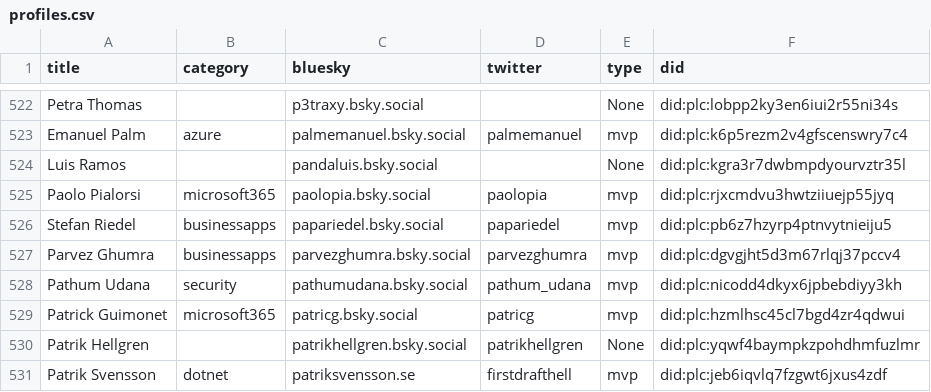
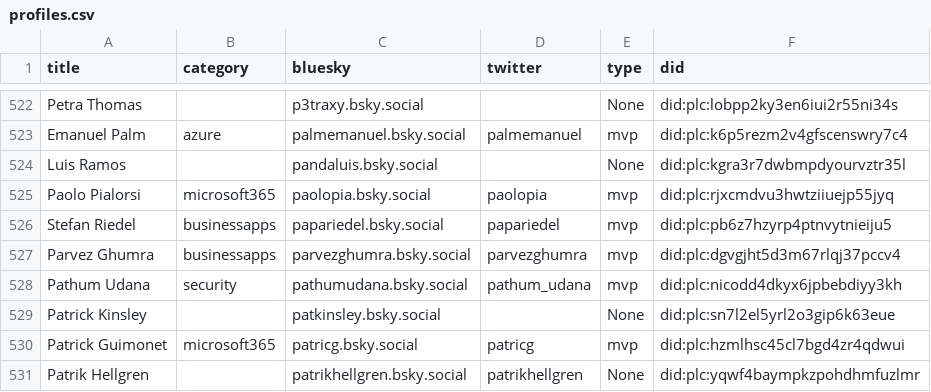
Before and after one commit to plemich/bluesky, a CSV file: website/static/profiles.csv, drawn as a sheet; only a part is shown, gaps mark what is left out; the shorter side is filled out with more unchanged rows; the diff names each change by its address in the sheet, - before the commit and + after, or states it on an @@ line.

```diff
--- a/website/static/profiles.csv
+++ b/website/static/profiles.csv
+row 529: Patrick Kinsley |  | patkinsley.bsky.social |  | None | did:plc:sn7l2el5yrl2o3gip6k63eue
```
Also changed, not shown: 1 other file.
